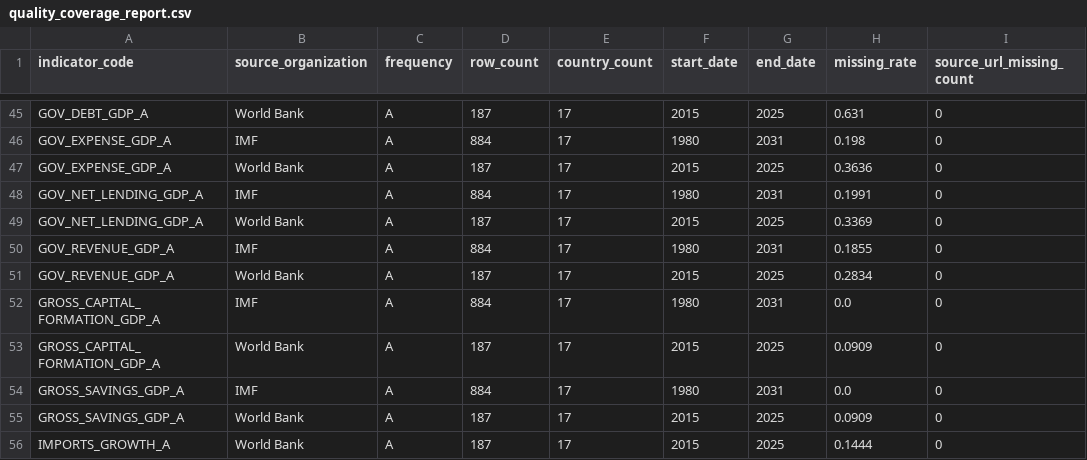
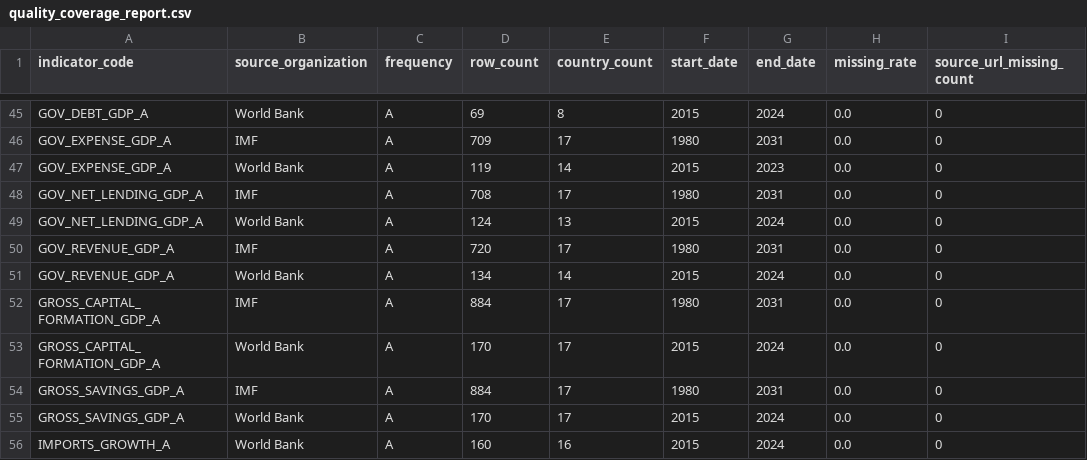
Before and after one commit to tianhaonan510-spec/EconAtlas, a CSV file: data_clean/quality_coverage_report.csv, drawn as a sheet; only a part is shown, gaps mark what is left out; the diff covers the shown part only; the diff names each change by its address in the sheet, - before the commit and + after, or states it on an @@ line.

```diff
--- a/data_clean/quality_coverage_report.csv
+++ b/data_clean/quality_coverage_report.csv
-D45 (row_count): 187
+D45 (row_count): 69
-E45 (country_count): 17
+E45 (country_count): 8
-G45 (end_date): 2025
+G45 (end_date): 2024
-H45 (missing_rate): 0.631
+H45 (missing_rate): 0.0
-D46 (row_count): 884
+D46 (row_count): 709
-H46 (missing_rate): 0.198
+H46 (missing_rate): 0.0
-D47 (row_count): 187
+D47 (row_count): 119
-E47 (country_count): 17
+E47 (country_count): 14
-G47 (end_date): 2025
+G47 (end_date): 2023
-H47 (missing_rate): 0.3636
+H47 (missing_rate): 0.0
-D48 (row_count): 884
+D48 (row_count): 708
-H48 (missing_rate): 0.1991
+H48 (missing_rate): 0.0
-D49 (row_count): 187
+D49 (row_count): 124
-E49 (country_count): 17
+E49 (country_count): 13
-G49 (end_date): 2025
+G49 (end_date): 2024
-H49 (missing_rate): 0.3369
+H49 (missing_rate): 0.0
-D50 (row_count): 884
+D50 (row_count): 720
-H50 (missing_rate): 0.1855
+H50 (missing_rate): 0.0
-D51 (row_count): 187
+D51 (row_count): 134
-E51 (country_count): 17
+E51 (country_count): 14
-G51 (end_date): 2025
+G51 (end_date): 2024
-H51 (missing_rate): 0.2834
+H51 (missing_rate): 0.0
-D53 (row_count): 187
+D53 (row_count): 170
-G53 (end_date): 2025
+G53 (end_date): 2024
-H53 (missing_rate): 0.0909
+H53 (missing_rate): 0.0
-D55 (row_count): 187
+D55 (row_count): 170
-G55:G56 (end_date): 2025
+G55:G56 (end_date): 2024
-H55 (missing_rate): 0.0909
+H55 (missing_rate): 0.0
-D56 (row_count): 187
+D56 (row_count): 160
-E56 (country_count): 17
+E56 (country_count): 16
-H56 (missing_rate): 0.1444
+H56 (missing_rate): 0.0
```
Also changed, not shown: 106 edited cells elsewhere in this file, audit/country_audit.csv, audit/future_records.csv, 24 other files.
